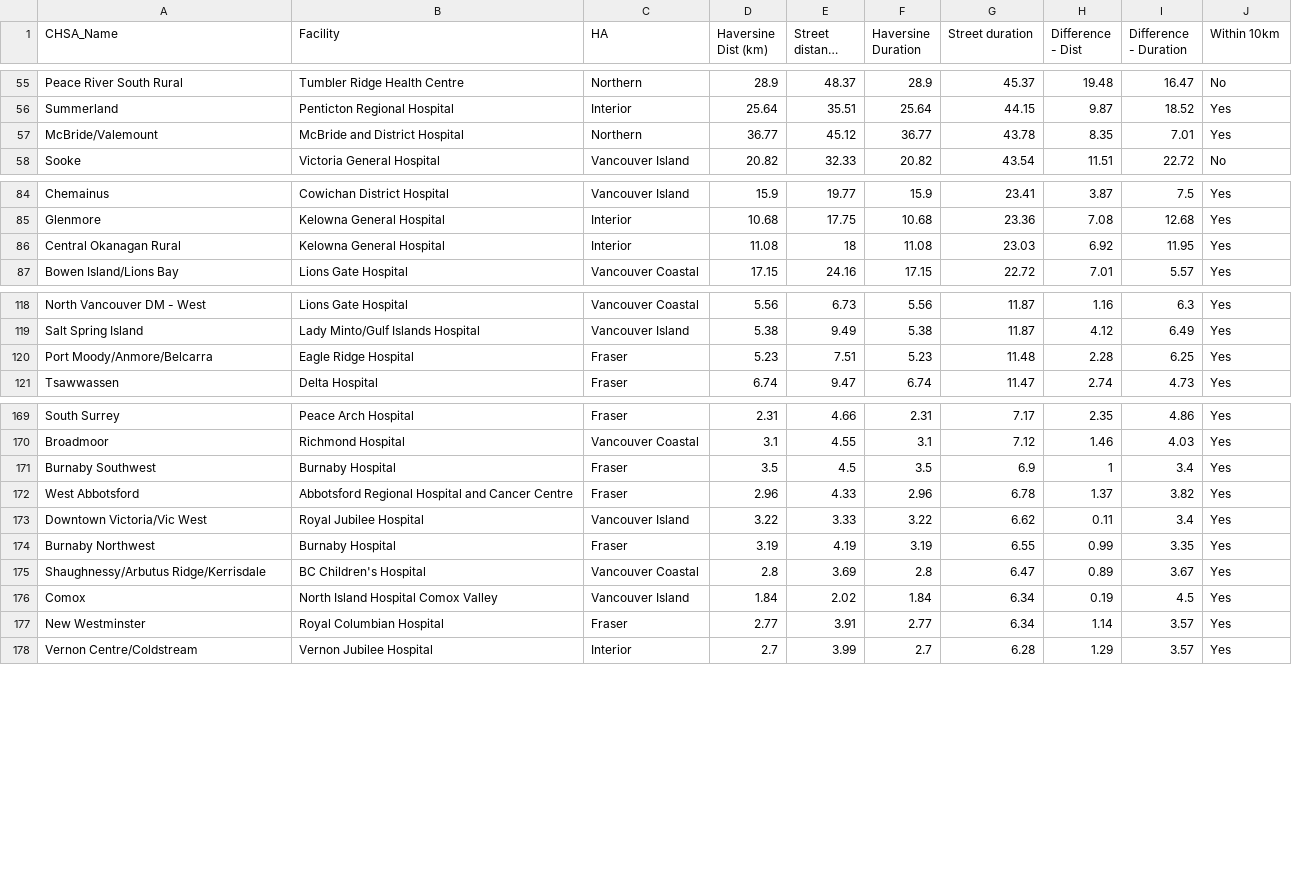
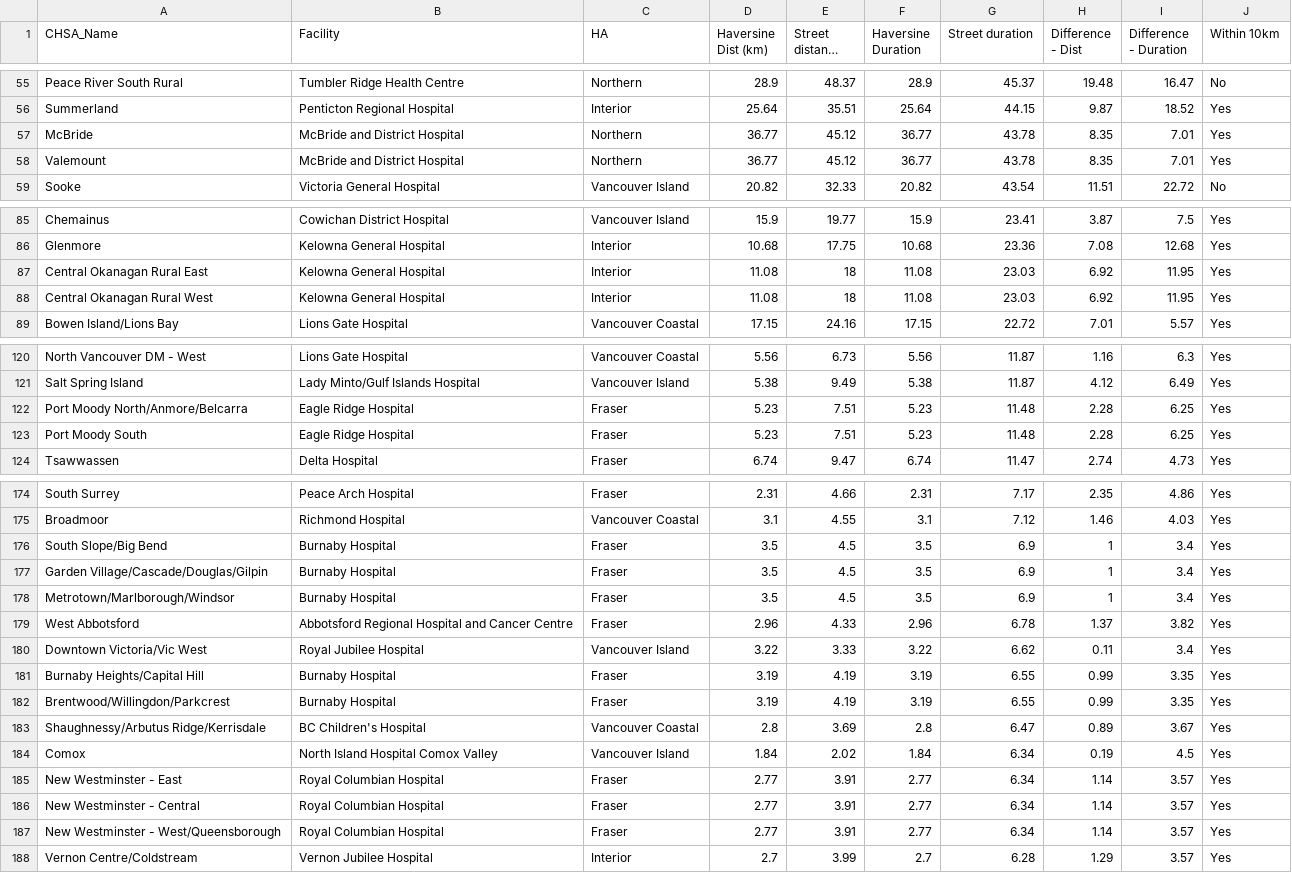
Before and after one commit to jjessieshang/geospatial-dash, a CSV file: data/Geospatial Data/CHSA-to-Hosp-distances.csv, drawn as a sheet; only a part is shown, gaps mark what is left out; long unchanged cells end in …; the diff covers the shown part only.

Commit message:
chsa error fixed

```diff
--- a/data/Geospatial Data/CHSA-to-Hosp-distances.csv
+++ b/data/Geospatial Data/CHSA-to-Hosp-distances.csv
@@ -56,3 +56,4 @@ Peace River South Rural,Tumbler Ridge Health Centre,Northern,28.9,48.37,28.9,45.
 Summerland,Penticton Regional Hospital,Interior,25.64,35.51,25.64,44.15,9.87,18.52,Yes
-McBride/Valemount,McBride and District Hospital,Northern,36.77,45.12,36.77,43.78,8.35,7.01,Yes
+McBride,McBride and District Hospital,Northern,36.77,45.12,36.77,43.78,8.35,7.01,Yes
+Valemount,McBride and District Hospital,Northern,36.77,45.12,36.77,43.78,8.35,7.01,Yes
 Sooke,Victoria General Hospital,Vancouver Island,20.82,32.33,20.82,43.54,11.51,22.72,No
@@ -85,3 +86,4 @@ Chemainus,Cowichan District Hospital,Vancouver Island,15.9,19.77,15.9,23.41,3.87
 Glenmore,Kelowna General Hospital,Interior,10.68,17.75,10.68,23.36,7.08,12.68,Yes
-Central Okanagan Rural,Kelowna General Hospital,Interior,11.08,18,11.08,23.03,6.92,11.95,Yes
+Central Okanagan Rural East,Kelowna General Hospital,Interior,11.08,18,11.08,23.03,6.92,11.95,Yes
+Central Okanagan Rural West,Kelowna General Hospital,Interior,11.08,18,11.08,23.03,6.92,11.95,Yes
 Bowen Island/Lions Bay,Lions Gate Hospital,Vancouver Coastal,17.15,24.16,17.15,22.72,7.01,5.57,Yes
@@ -119,3 +121,4 @@ North Vancouver DM - West,Lions Gate Hospital,Vancouver Coastal,5.56,6.73,5.56,1
 Salt Spring Island,Lady Minto/Gulf Islands Hospital,Vancouver Island,5.38,9.49,5.38,11.87,4.12,6.49,Yes
-Port Moody/Anmore/Belcarra,Eagle Ridge Hospital,Fraser,5.23,7.51,5.23,11.48,2.28,6.25,Yes
+Port Moody North/Anmore/Belcarra,Eagle Ridge Hospital,Fraser,5.23,7.51,5.23,11.48,2.28,6.25,Yes
+Port Moody South,Eagle Ridge Hospital,Fraser,5.23,7.51,5.23,11.48,2.28,6.25,Yes
 Tsawwassen,Delta Hospital,Fraser,6.74,9.47,6.74,11.47,2.74,4.73,Yes
@@ -170,9 +175,14 @@ South Surrey,Peace Arch Hospital,Fraser,2.31,4.66,2.31,7.17,2.35,4.86,Yes
 Broadmoor,Richmond Hospital,Vancouver Coastal,3.1,4.55,3.1,7.12,1.46,4.03,Yes
-Burnaby Southwest,Burnaby Hospital,Fraser,3.5,4.5,3.5,6.9,1,3.4,Yes
+South Slope/Big Bend,Burnaby Hospital,Fraser,3.5,4.5,3.5,6.9,1,3.4,Yes
+Garden Village/Cascade/Douglas/Gilpin,Burnaby Hospital,Fraser,3.5,4.5,3.5,6.9,1,3.4,Yes
+Metrotown/Marlborough/Windsor,Burnaby Hospital,Fraser,3.5,4.5,3.5,6.9,1,3.4,Yes
 West Abbotsford,Abbotsford Regional Hospital and Cancer Centre,Fraser,2.96,4.33,2.96,6.78,1.37,3.82,Yes
 Downtown Victoria/Vic West,Royal Jubilee Hospital,Vancouver Island,3.22,3.33,3.22,6.62,0.11,3.4,Yes
-Burnaby Northwest,Burnaby Hospital,Fraser,3.19,4.19,3.19,6.55,0.99,3.35,Yes
+Burnaby Heights/Capital Hill,Burnaby Hospital,Fraser,3.19,4.19,3.19,6.55,0.99,3.35,Yes
+Brentwood/Willingdon/Parkcrest,Burnaby Hospital,Fraser,3.19,4.19,3.19,6.55,0.99,3.35,Yes
 Shaughnessy/Arbutus Ridge/Kerrisdale,BC Children's Hospital,Vancouver Coastal,2.8,3.69,2.8,6.47,0.89,3.67,Yes
 Comox,North Island Hospital Comox Valley,Vancouver Island,1.84,2.02,1.84,6.34,0.19,4.5,Yes
-New Westminster,Royal Columbian Hospital,Fraser,2.77,3.91,2.77,6.34,1.14,3.57,Yes
+New Westminster - East,Royal Columbian Hospital,Fraser,2.77,3.91,2.77,6.34,1.14,3.57,Yes
+New Westminster - Central,Royal Columbian Hospital,Fraser,2.77,3.91,2.77,6.34,1.14,3.57,Yes
+New Westminster - West/Queensborough,Royal Columbian Hospital,Fraser,2.77,3.91,2.77,6.34,1.14,3.57,Yes
 Vernon Centre/Coldstream,Vernon Jubilee Hospital,Interior,2.7,3.99,2.7,6.28,1.29,3.57,Yes
```
Also changed, not shown: 2 added rows and 3 edited cells elsewhere in this file.
